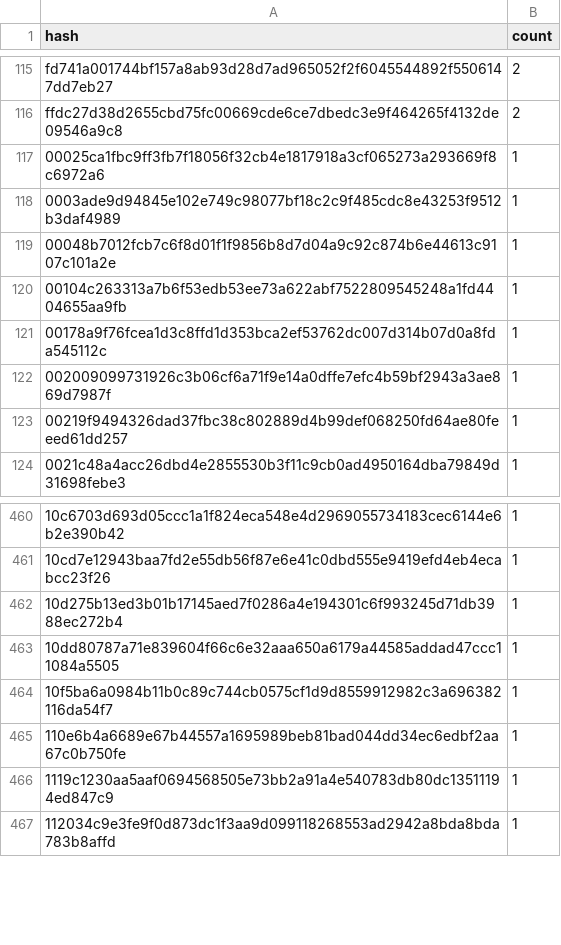
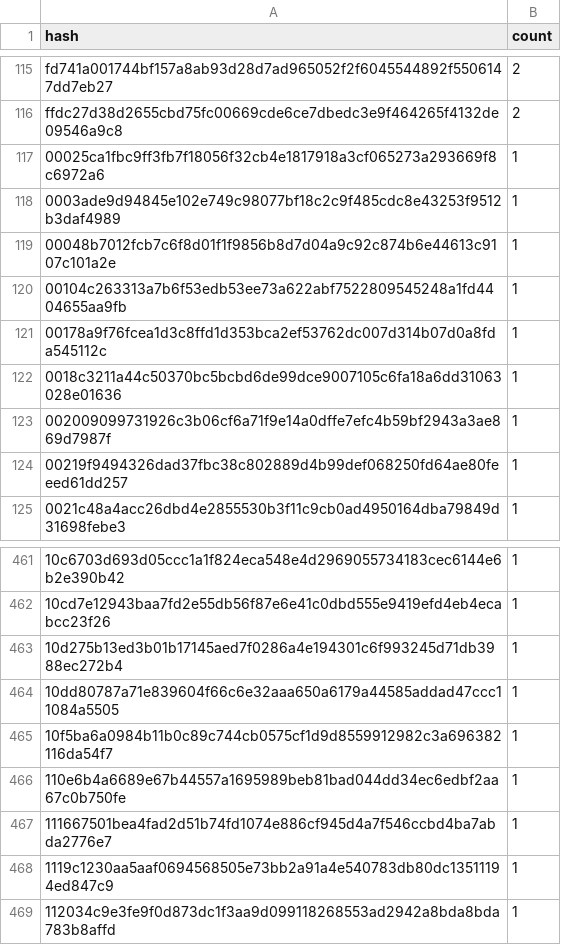
Before and after one commit to drebelsky/contract-wasms, a CSV file: analysis/dupe-code.csv, drawn as a sheet; only a part is shown, gaps mark what is left out.

```diff
--- a/analysis/dupe-code.csv
+++ b/analysis/dupe-code.csv
@@ -121,2 +121,3 @@ ffdc27d38d2655cbd75fc00669cde6ce7dbedc3e9f464265f4132de09546a9c8,2
 00178a9f76fcea1d3c8ffd1d353bca2ef53762dc007d314b07d0a8fda545112c,1
+0018c3211a44c50370bc5bcbd6de99dce9007105c6fa18a6dd31063028e01636,1
 002009099731926c3b06cf6a71f9e14a0dffe7efc4b59bf2943a3ae869d7987f,1
@@ -465,2 +466,3 @@ ffdc27d38d2655cbd75fc00669cde6ce7dbedc3e9f464265f4132de09546a9c8,2
 110e6b4a6689e67b44557a1695989beb81bad044dd34ec6edbf2aa67c0b750fe,1
+111667501bea4fad2d51b74fd1074e886cf945d4a7f546ccbd4ba7abda2776e7,1
 1119c1230aa5aaf0694568505e73bb2a91a4e540783db80dc13511194ed847c9,1
```
Also changed, not shown: analysis/dupe-sections.csv, analysis/find_constructor_events_results.csv, 31 other files.
